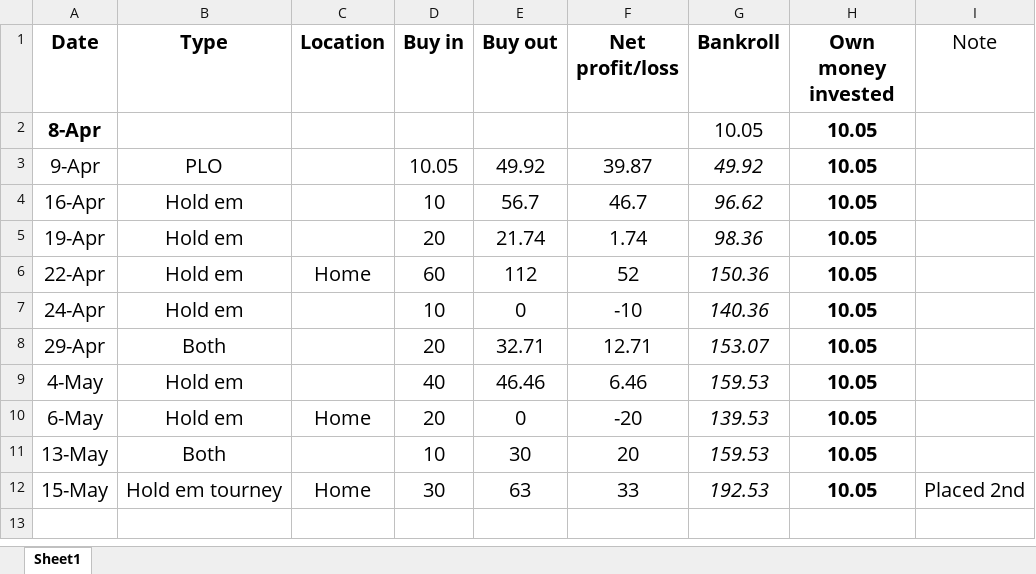
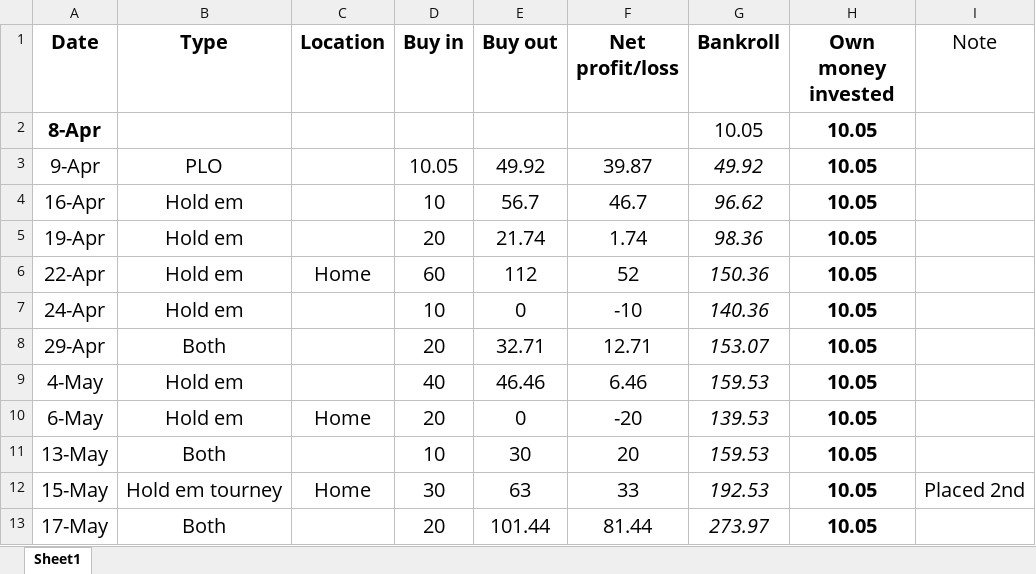
Before and after one commit to ibnerd007/Poker-Stats, an Excel workbook: Outputs/My Bankroll.xlsx, sheet Sheet1, drawn as a sheet; values as stored, in another font and other column widths than the file's, no borders; charts and pictures not drawn; the diff names each change by its address in the sheet, - before the commit and + after, or states it on an @@ line.

```diff
--- a/Outputs/My Bankroll.xlsx (sheet Sheet1)
+++ b/Outputs/My Bankroll.xlsx (sheet Sheet1)
+row 13: 17-May | Both |  | 20 | 101.44 | 81.44 | 273.97 | 10.05
```
Also changed, not shown: charts or pictures, Outputs/stats.xlsx, 5 other files.
